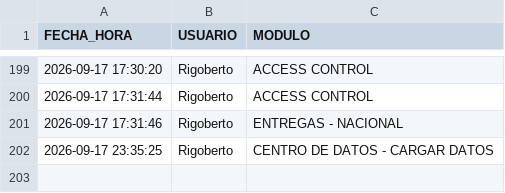
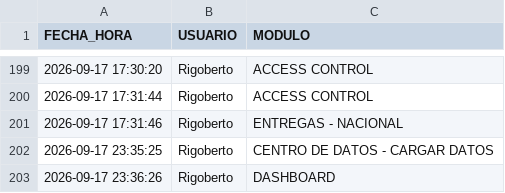
Before and after one commit to RH2026/nexion, a CSV file: auditoria_accesos.csv, drawn as a sheet; only a part is shown, gaps mark what is left out; the diff names each change by its address in the sheet, - before the commit and + after, or states it on an @@ line.

Commit message:
Registro de acceso de Rigoberto al módulo DASHBOARD

```diff
--- a/auditoria_accesos.csv
+++ b/auditoria_accesos.csv
+row 203: 2026-09-17 23:36:26 | Rigoberto | DASHBOARD
```
